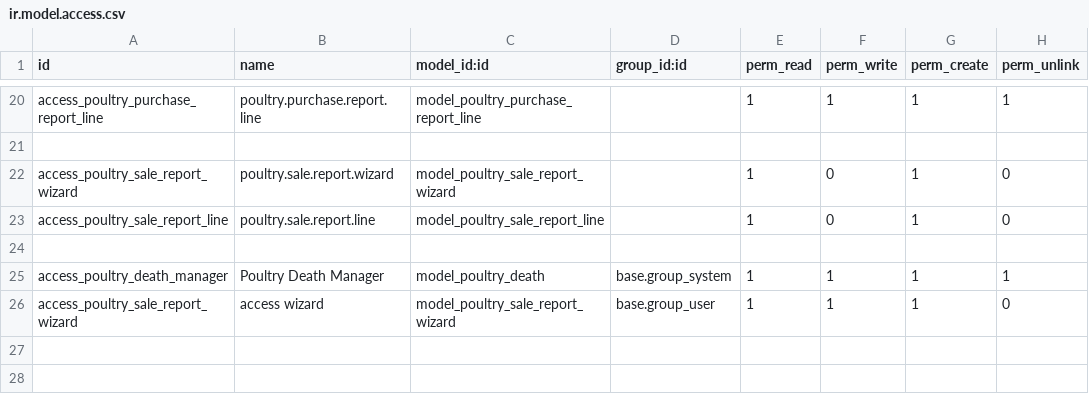
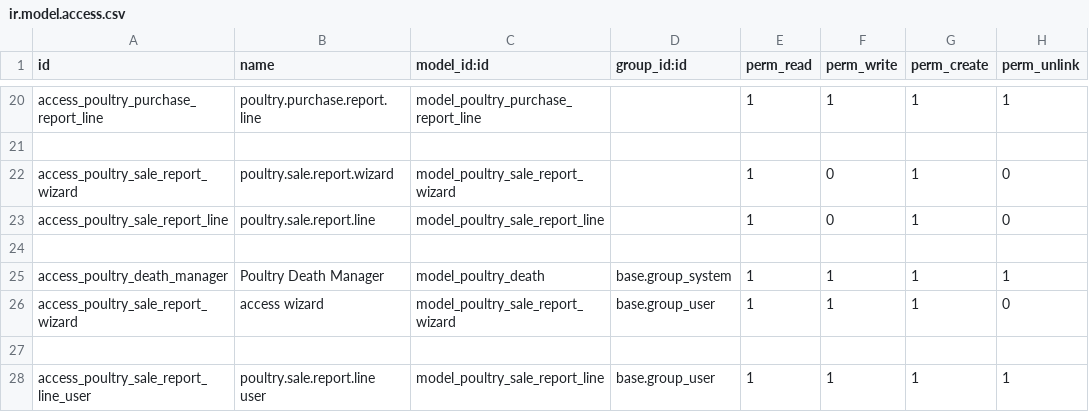
Before and after one commit to Nasratullah-Shafiq/poultry_farm, a CSV file: security/ir.model.access.csv, drawn as a sheet; only a part is shown, gaps mark what is left out; the diff names each change by its address in the sheet, - before the commit and + after, or states it on an @@ line.

Commit message:
new changes

```diff
--- a/security/ir.model.access.csv
+++ b/security/ir.model.access.csv
+row 27: (empty)
+row 28: access_poultry_sale_report_line_user | poultry.sale.report.line user | model_poultry_sale_report_line | base.group_user | 1 | 1 | 1 | 1
```
